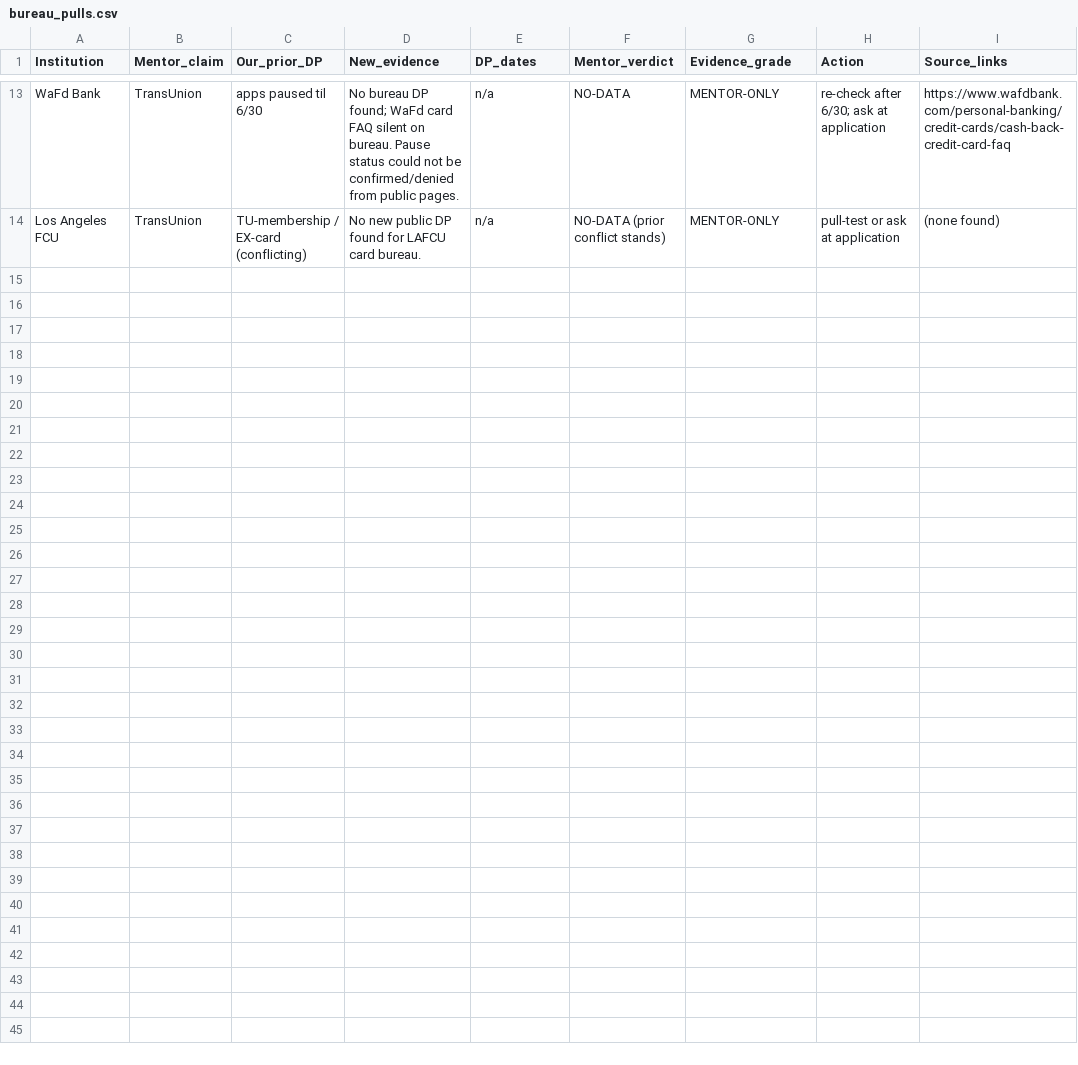
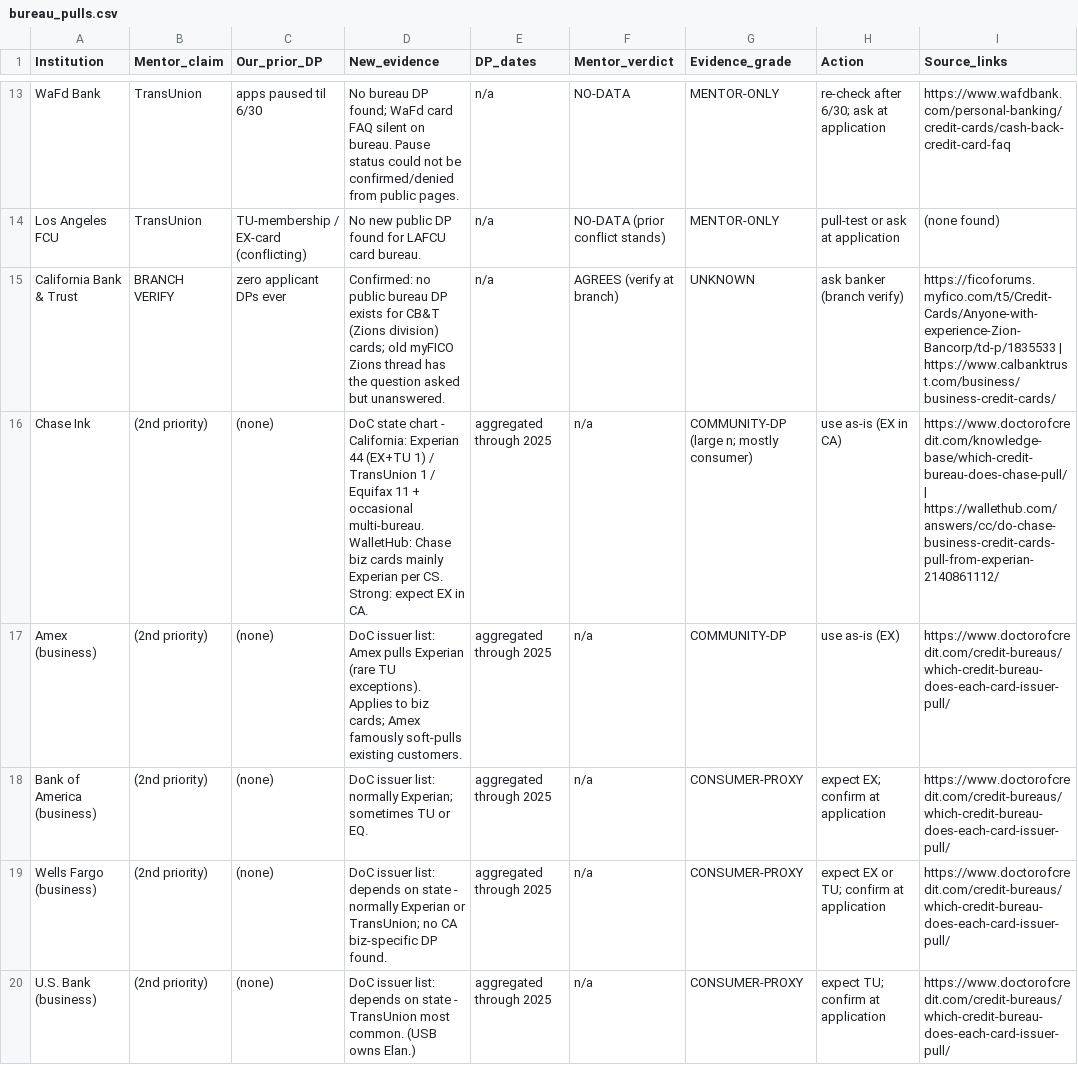
Before and after one commit to Awake999/awake, a CSV file: research/v7/out/bureau_pulls.csv, drawn as a sheet; only a part is shown, gaps mark what is left out; the diff covers the shown part only; the diff names each change by its address in the sheet, - before the commit and + after, or states it on an @@ line.

```diff
--- a/research/v7/out/bureau_pulls.csv
+++ b/research/v7/out/bureau_pulls.csv
+row 15: California Bank & Trust | BRANCH VERIFY | zero applicant DPs ever | Confirmed: no public bureau DP exists for CB&T (Zions division) cards; old myFICO Zions thread has the question asked but unanswered. | n/a | AGREES (verify at branch) | UNKNOWN | ask banker (branch verify) | https://ficoforums.myfico.com/t5/Credit-Cards/Anyone-with-experience-Zion-Bancorp/td-p/1835533 | https://www.calbanktrust.com/business/business-credit-cards/
+row 16: Chase Ink | (2nd priority) | (none) | DoC state chart - California: Experian 44 (EX+TU 1) / TransUnion 1 / Equifax 11 + occasional multi-bureau. WalletHub: Chase biz cards mainly Experian per CS. Strong: expect EX in CA. | aggregated through 2025 | n/a | COMMUNITY-DP (large n; mostly consumer) | use as-is (EX in CA) | https://www.doctorofcredit.com/knowledge-base/which-credit-bureau-does-chase-pull/ | https://wallethub.com/answers/cc/do-chase-business-credit-cards-pull-from-experian-2140861112/
+row 17: Amex (business) | (2nd priority) | (none) | DoC issuer list: Amex pulls Experian (rare TU exceptions). Applies to biz cards; Amex famously soft-pulls existing customers. | aggregated through 2025 | n/a | COMMUNITY-DP | use as-is (EX) | https://www.doctorofcredit.com/credit-bureaus/which-credit-bureau-does-each-card-issuer-pull/
+row 18: Bank of America (business) | (2nd priority) | (none) | DoC issuer list: normally Experian; sometimes TU or EQ. | aggregated through 2025 | n/a | CONSUMER-PROXY | expect EX; confirm at application | https://www.doctorofcredit.com/credit-bureaus/which-credit-bureau-does-each-card-issuer-pull/
+row 19: Wells Fargo (business) | (2nd priority) | (none) | DoC issuer list: depends on state - normally Experian or TransUnion; no CA biz-specific DP found. | aggregated through 2025 | n/a | CONSUMER-PROXY | expect EX or TU; confirm at application | https://www.doctorofcredit.com/credit-bureaus/which-credit-bureau-does-each-card-issuer-pull/
+row 20: U.S. Bank (business) | (2nd priority) | (none) | DoC issuer list: depends on state - TransUnion most common. (USB owns Elan.) | aggregated through 2025 | n/a | CONSUMER-PROXY | expect TU; confirm at application | https://www.doctorofcredit.com/credit-bureaus/which-credit-bureau-does-each-card-issuer-pull/
```
Also changed, not shown: 5 added rows elsewhere in this file.
